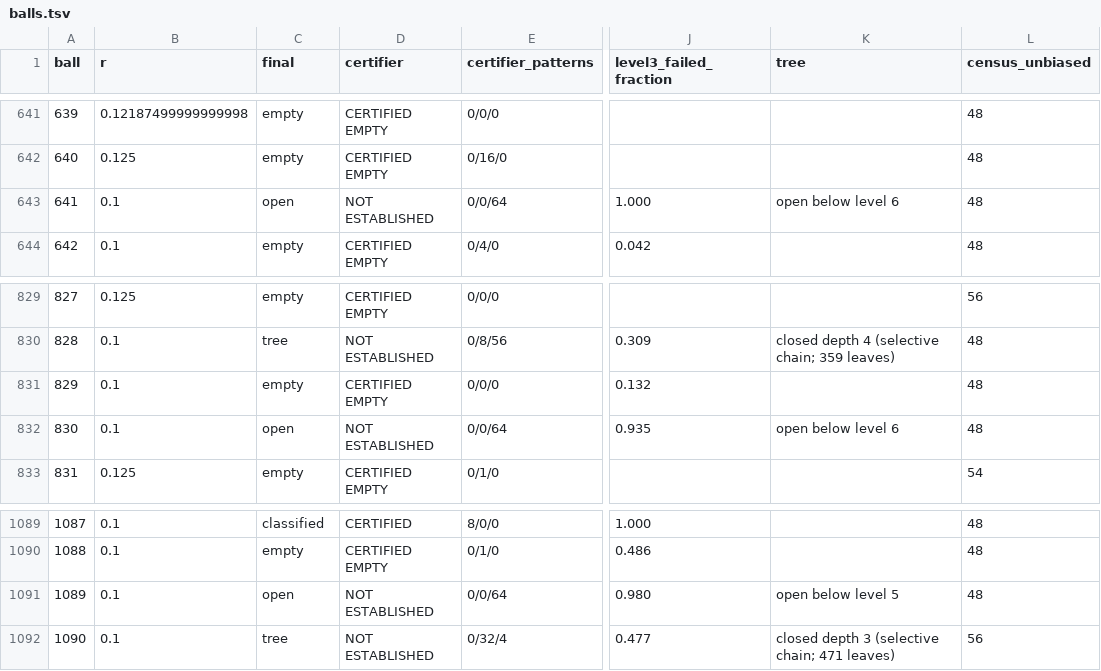
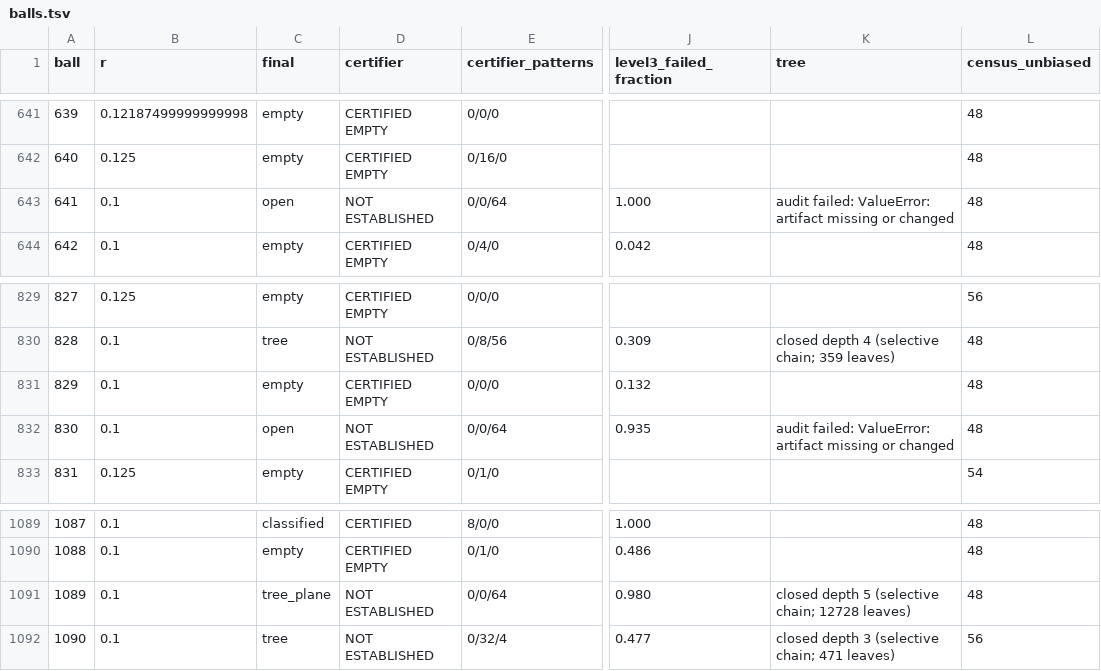
Before and after one commit to JoeyT1994/NoFourMUBS, a TSV file: TripleClassification/results/balls.tsv, drawn as a sheet; only a part is shown, gaps mark what is left out; the diff covers the shown part only; the diff names each change by its address in the sheet, - before the commit and + after, or states it on an @@ line.

```diff
--- a/TripleClassification/results/balls.tsv
+++ b/TripleClassification/results/balls.tsv
-K643 (tree): open below level 6
+K643 (tree): audit failed: ValueError: artifact missing or changed
-K832 (tree): open below level 6
+K832 (tree): audit failed: ValueError: artifact missing or changed
-C1091 (final): open
+C1091 (final): tree_plane
-K1091 (tree): open below level 5
+K1091 (tree): closed depth 5 (selective chain; 12728 leaves)
```
Also changed, not shown: 10 edited cells elsewhere in this file, 3 other files.
